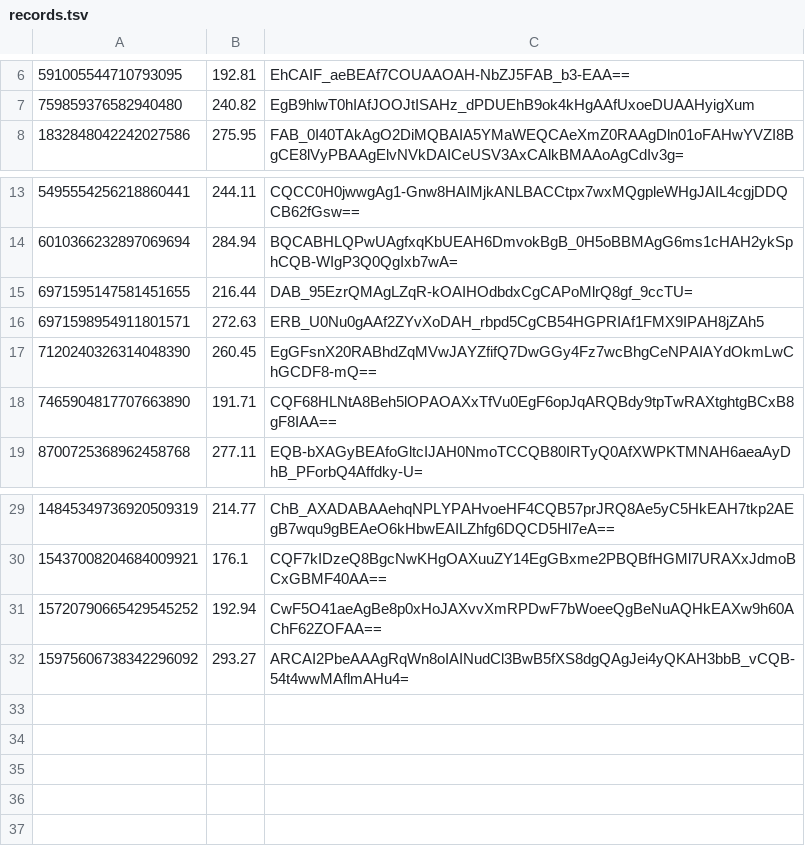
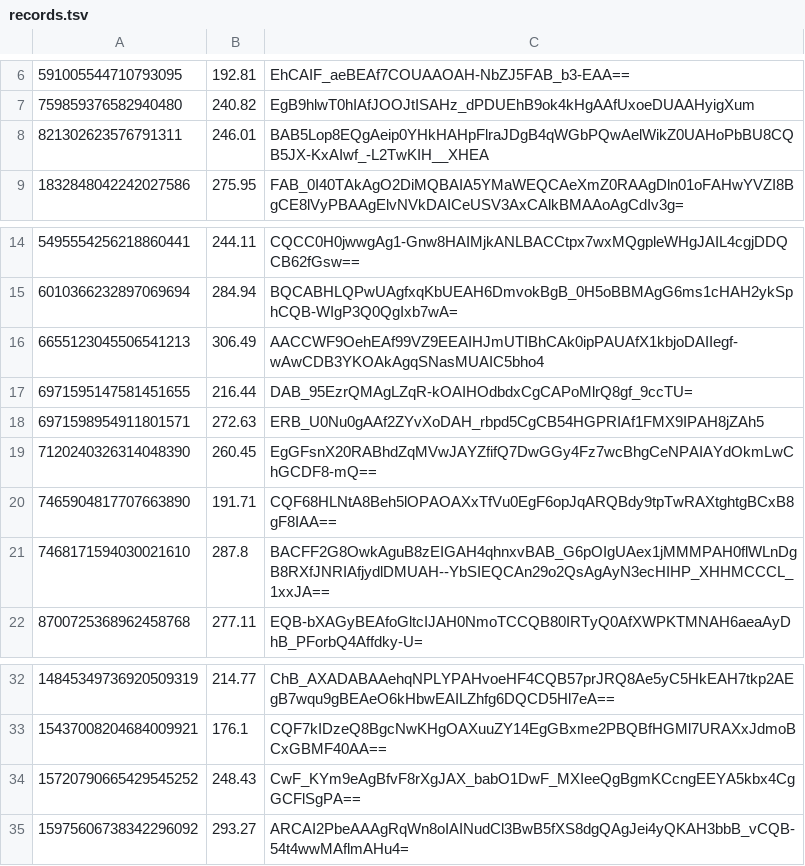
Before and after one commit to wainwrightmark/steks, a TSV file: steks_common/src/bin/records.tsv, drawn as a sheet; only a part is shown, gaps mark what is left out.

```diff
--- a/steks_common/src/bin/records.tsv
+++ b/steks_common/src/bin/records.tsv
@@ -7,2 +7,3 @@
 759859376582940480	240.82	EgB9hlwT0hIAfJOOJtISAHz_dPDUEhB9ok4kHgAAfUxoeDUAAHyigXum
+821302623576791311	246.01	BAB5Lop8EQgAeip0YHkHAHpFlraJDgB4qWGbPQwAelWikZ0UAHoPbBU8CQB5JX-KxAIwf_-L2TwKIH__XHEA
 1832848042242027586	275.95	FAB_0I40TAkAgO2DiMQBAIA5YMaWEQCAeXmZ0RAAgDln01oFAHwYVZI8BgCE8lVyPBAAgElvNVkDAICeUSV3AxCAlkBMAAoAgCdIv3g=
@@ -14,2 +15,3 @@
 6010366232897069694	284.94	BQCABHLQPwUAgfxqKbUEAH6DmvokBgB_0H5oBBMAgG6ms1cHAH2ykSphCQB-WIgP3Q0QgIxb7wA=
+6655123045506541213	306.49	AACCWF9OehEAf99VZ9EEAIHJmUTIBhCAk0ipPAUAfX1kbjoDAIIegf-wAwCDB3YKOAkAgqSNasMUAIC5bho4
 6971595147581451655	216.44	DAB_95EzrQMAgLZqR-kOAIHOdbdxCgCAPoMlrQ8gf_9ccTU=
@@ -18,2 +20,3 @@
 7465904817707663890	191.71	CQF68HLNtA8Beh5lOPAOAXxTfVu0EgF6opJqARQBdy9tpTwRAXtghtgBCxB8gF8IAA==
+7468171594030021610	287.8	BACFF2G8OwkAguB8zEIGAH4qhnxvBAB_G6pOIgUAex1jMMMPAH0flWLnDgB8RXfJNRIAfjydlDMUAH--YbSIEQCAn29o2QsAgAyN3ecHIHP_XHHMCCCL_1xxJA==
 8700725368962458768	277.11	EQB-bXAGyBEAfoGltcIJAH0NmoTCCQB80IRTyQ0AfXWPKTMNAH6aeaAyDhB_PForbQ4Affdky-U=
@@ -30,3 +33,3 @@
 15437008204684009921	176.1	CQF7kIDzeQ8BgcNwKHgOAXuuZY14EgGBxme2PBQBfHGMl7URAXxJdmoBCxGBMF40AA==
-15720790665429545252	192.94	CwF5O41aeAgBe8p0xHoJAXvvXmRPDwF7bWoeeQgBeNuAQHkEAXw9h60AChF62ZOFAA==
+15720790665429545252	248.43	CwF_KYm9eAgBfvF8rXgJAX_babO1DwF_MXIeeQgBgmKCcngEEYA5kbx4CgGCFlSgPA==
 15975606738342296092	293.27	ARCAI2PbeAAAgRqWn8oIAINudCl3BwB5fXS8dgQAgJei4yQKAH3bbB_vCQB-54t4wwMAflmAHu4=
```
Also changed, not shown: 10 other files.
